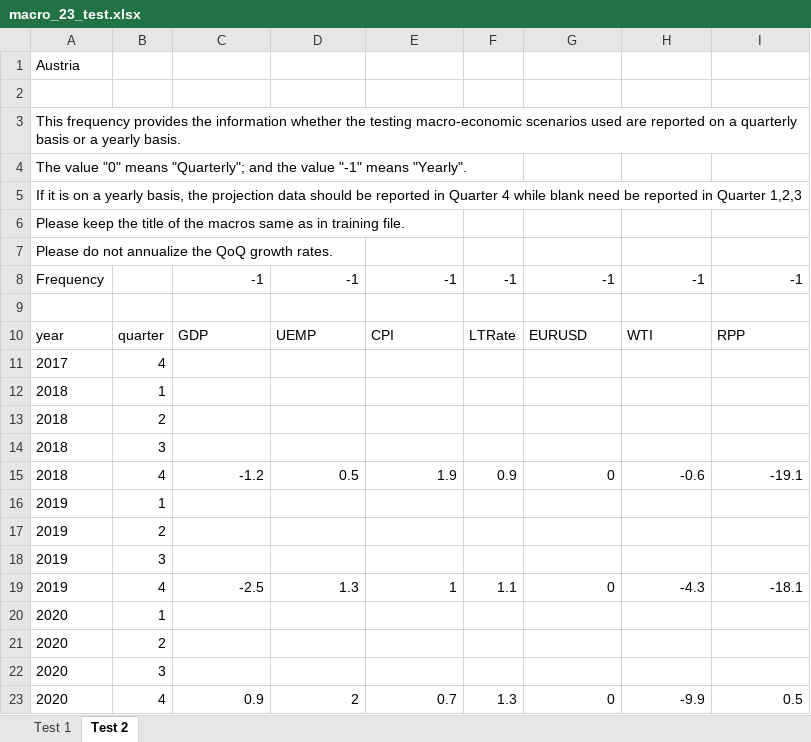
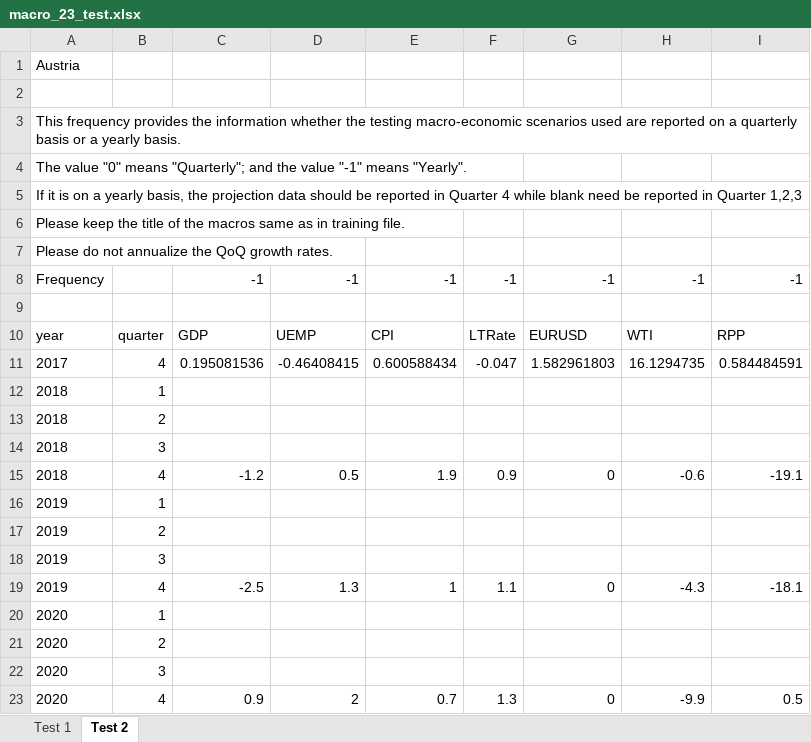
Before and after one commit to jchanlauimf/EBA, an Excel workbook: Testing/macro_23_test.xlsx, sheet Test 2, drawn as a sheet; values as stored, in another font and other column widths than the file's, no borders; removed rows and columns are numbered as before the commit, all else as after; the diff names each change by its address in the sheet, - before the commit and + after, or states it on an @@ line.

```diff
--- a/Testing/macro_23_test.xlsx (sheet Test 2)
+++ b/Testing/macro_23_test.xlsx (sheet Test 2)
-row 11: 2017 | 4
+row 11: 2017 | 4 | 0.195081536 | -0.46408415 | 0.600588434 | -0.047 | 1.582961803 | 16.1294735 | 0.584484591
```
Also changed, not shown: sheet Test 1, Testing/macro_25_test.xlsx, Testing/macro_40_test.xlsx, 30 other files.
